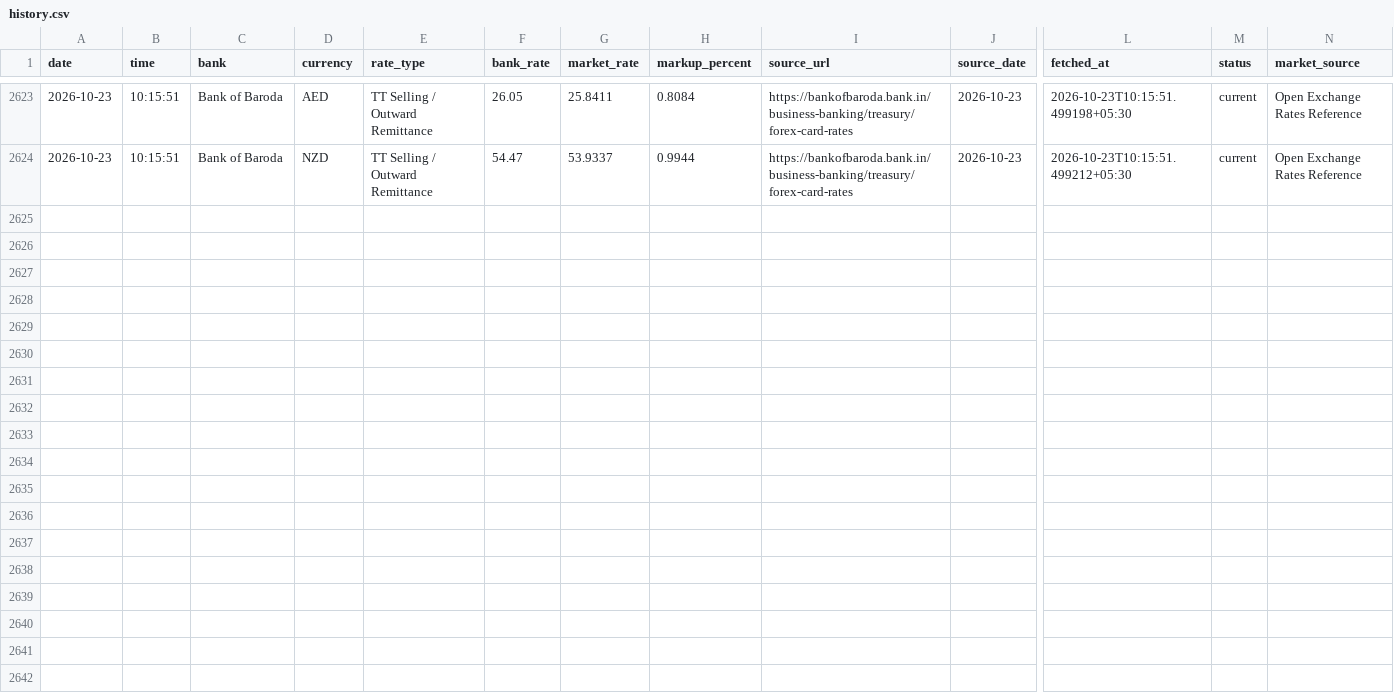
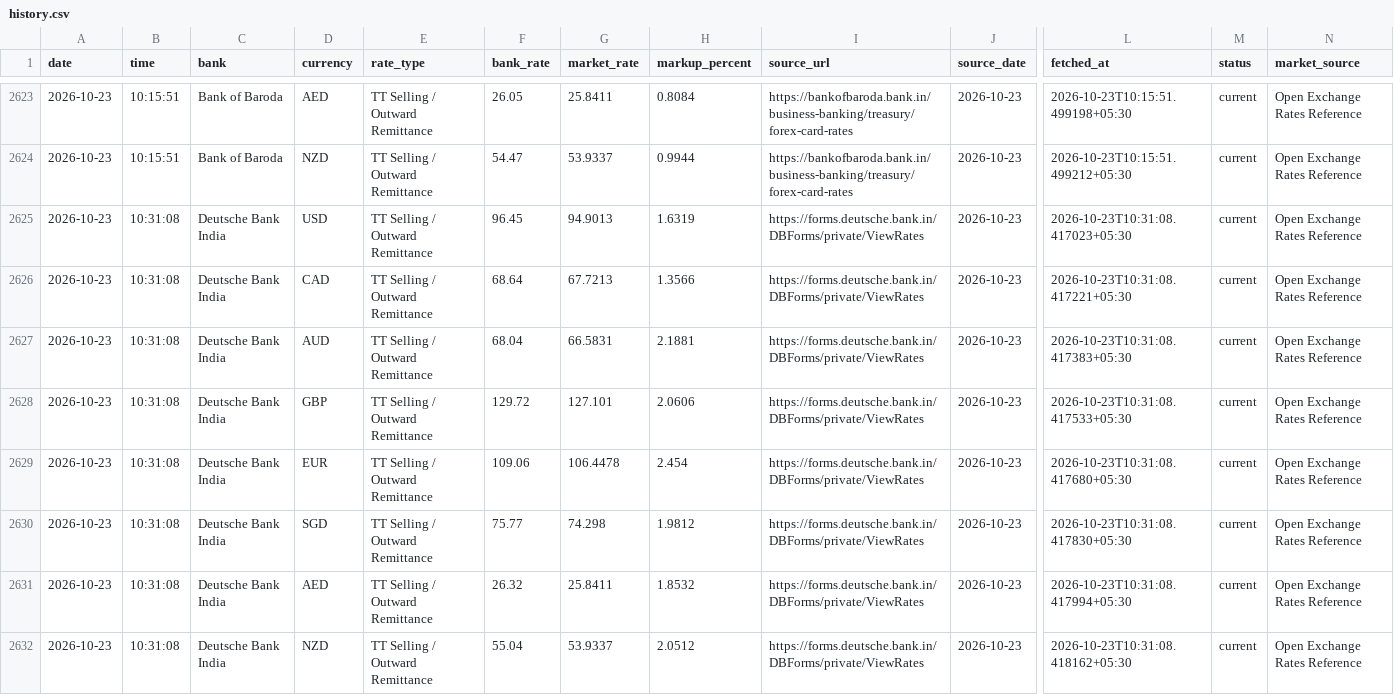
Before and after one commit to rithikbuilds/Project_FLY, a CSV file: data/history.csv, drawn as a sheet; only a part is shown, gaps mark what is left out; rows hold the shown columns only; the diff names each change by its address in the sheet, - before the commit and + after, or states it on an @@ line.

```diff
--- a/data/history.csv
+++ b/data/history.csv
+row 2625: 2026-10-23 | 10:31:08 | Deutsche Bank India | USD | TT Selling / Outward Remittance | 96.45 | 94.9013 | 1.6319 | https://forms.deutsche.bank.in/DBForms/private/ViewRates | 2026-10-23 | 2026-10-23T10:31:08.417023+05:30 | current | Open Exchange Rates Reference
+row 2626: 2026-10-23 | 10:31:08 | Deutsche Bank India | CAD | TT Selling / Outward Remittance | 68.64 | 67.7213 | 1.3566 | https://forms.deutsche.bank.in/DBForms/private/ViewRates | 2026-10-23 | 2026-10-23T10:31:08.417221+05:30 | current | Open Exchange Rates Reference
+row 2627: 2026-10-23 | 10:31:08 | Deutsche Bank India | AUD | TT Selling / Outward Remittance | 68.04 | 66.5831 | 2.1881 | https://forms.deutsche.bank.in/DBForms/private/ViewRates | 2026-10-23 | 2026-10-23T10:31:08.417383+05:30 | current | Open Exchange Rates Reference
+row 2628: 2026-10-23 | 10:31:08 | Deutsche Bank India | GBP | TT Selling / Outward Remittance | 129.72 | 127.101 | 2.0606 | https://forms.deutsche.bank.in/DBForms/private/ViewRates | 2026-10-23 | 2026-10-23T10:31:08.417533+05:30 | current | Open Exchange Rates Reference
+row 2629: 2026-10-23 | 10:31:08 | Deutsche Bank India | EUR | TT Selling / Outward Remittance | 109.06 | 106.4478 | 2.454 | https://forms.deutsche.bank.in/DBForms/private/ViewRates | 2026-10-23 | 2026-10-23T10:31:08.417680+05:30 | current | Open Exchange Rates Reference
+row 2630: 2026-10-23 | 10:31:08 | Deutsche Bank India | SGD | TT Selling / Outward Remittance | 75.77 | 74.298 | 1.9812 | https://forms.deutsche.bank.in/DBForms/private/ViewRates | 2026-10-23 | 2026-10-23T10:31:08.417830+05:30 | current | Open Exchange Rates Reference
+row 2631: 2026-10-23 | 10:31:08 | Deutsche Bank India | AED | TT Selling / Outward Remittance | 26.32 | 25.8411 | 1.8532 | https://forms.deutsche.bank.in/DBForms/private/ViewRates | 2026-10-23 | 2026-10-23T10:31:08.417994+05:30 | current | Open Exchange Rates Reference
+row 2632: 2026-10-23 | 10:31:08 | Deutsche Bank India | NZD | TT Selling / Outward Remittance | 55.04 | 53.9337 | 2.0512 | https://forms.deutsche.bank.in/DBForms/private/ViewRates | 2026-10-23 | 2026-10-23T10:31:08.418162+05:30 | current | Open Exchange Rates Reference
```
Also changed, not shown: 1 other file.
